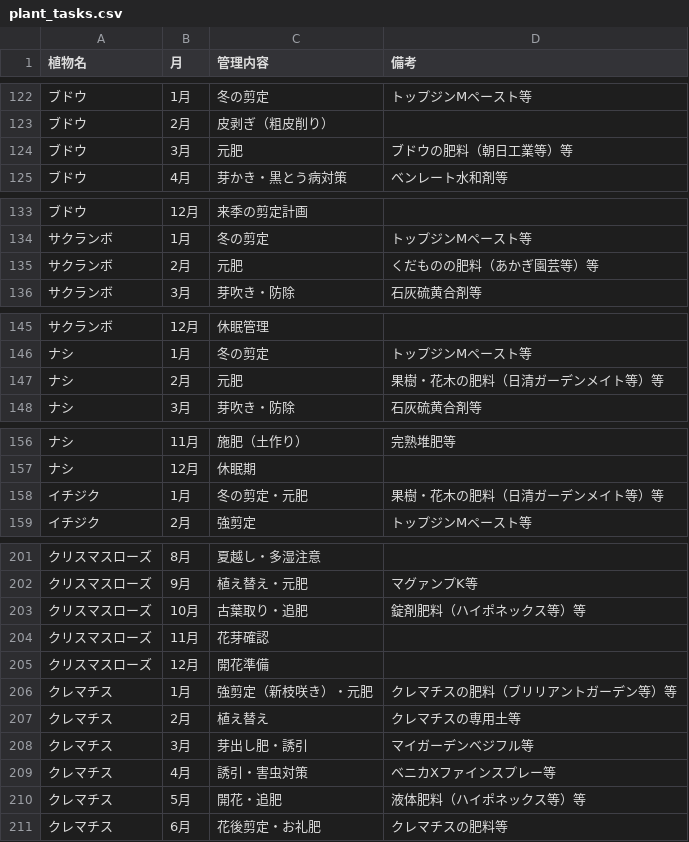
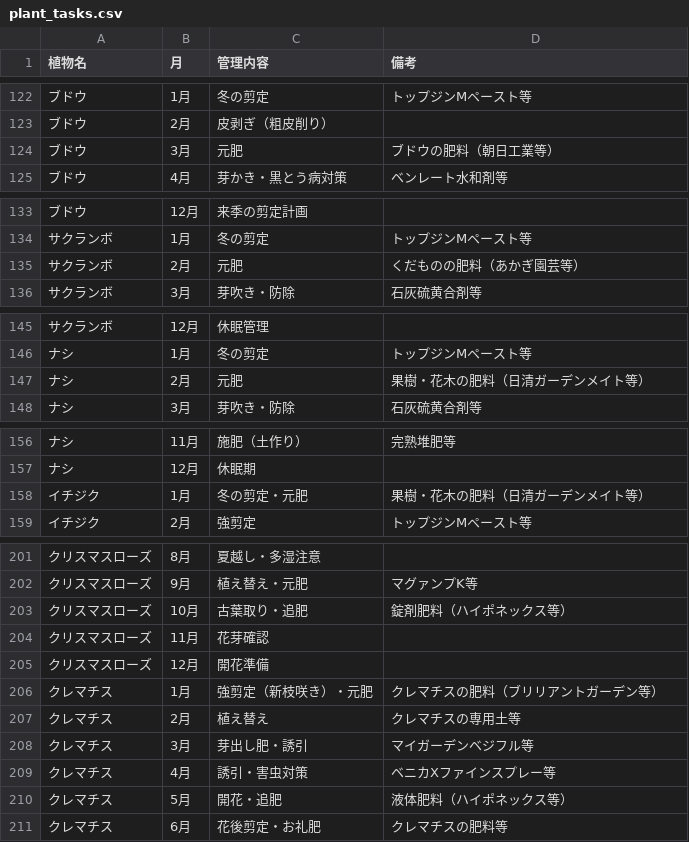
Before and after one commit to shiitake-garden/shiitake-garden.github.io, a CSV file: data/plant_tasks.csv, drawn as a sheet; only a part is shown, gaps mark what is left out; the diff covers the shown part only.

Commit message:
Update plant_tasks.csv

```diff
--- a/data/plant_tasks.csv
+++ b/data/plant_tasks.csv
@@ -123,3 +123,3 @@
 ブドウ,2月,皮剥ぎ（粗皮削り）,
-ブドウ,3月,元肥,ブドウの肥料（朝日工業等）等
+ブドウ,3月,元肥,ブドウの肥料（朝日工業等）
 ブドウ,4月,芽かき・黒とう病対策,ベンレート水和剤等
@@ -134,3 +134,3 @@
 サクランボ,1月,冬の剪定,トップジンMペースト等
-サクランボ,2月,元肥,くだものの肥料（あかぎ園芸等）等
+サクランボ,2月,元肥,くだものの肥料（あかぎ園芸等）
 サクランボ,3月,芽吹き・防除,石灰硫黄合剤等
@@ -146,3 +146,3 @@
 ナシ,1月,冬の剪定,トップジンMペースト等
-ナシ,2月,元肥,果樹・花木の肥料（日清ガーデンメイト等）等
+ナシ,2月,元肥,果樹・花木の肥料（日清ガーデンメイト等）
 ナシ,3月,芽吹き・防除,石灰硫黄合剤等
@@ -157,3 +157,3 @@
 ナシ,12月,休眠期,
-イチジク,1月,冬の剪定・元肥,果樹・花木の肥料（日清ガーデンメイト等）等
+イチジク,1月,冬の剪定・元肥,果樹・花木の肥料（日清ガーデンメイト等）
 イチジク,2月,強剪定,トップジンMペースト等
@@ -202,6 +202,6 @@
 クリスマスローズ,9月,植え替え・元肥,マグァンプK等
-クリスマスローズ,10月,古葉取り・追肥,錠剤肥料（ハイポネックス等）等
+クリスマスローズ,10月,古葉取り・追肥,錠剤肥料（ハイポネックス等）
 クリスマスローズ,11月,花芽確認,
 クリスマスローズ,12月,開花準備,
-クレマチス,1月,強剪定（新枝咲き）・元肥,クレマチスの肥料（ブリリアントガーデン等）等
+クレマチス,1月,強剪定（新枝咲き）・元肥,クレマチスの肥料（ブリリアントガーデン等）
 クレマチス,2月,植え替え,クレマチスの専用土等
@@ -209,3 +209,3 @@
 クレマチス,4月,誘引・害虫対策,ベニカXファインスプレー等
-クレマチス,5月,開花・追肥,液体肥料（ハイポネックス等）等
+クレマチス,5月,開花・追肥,液体肥料（ハイポネックス等）
 クレマチス,6月,花後剪定・お礼肥,クレマチスの肥料等
```
Also changed, not shown: 3 edited cells elsewhere in this file.
